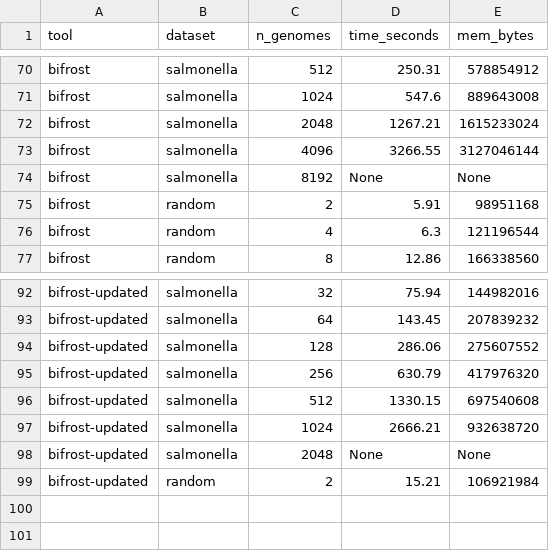
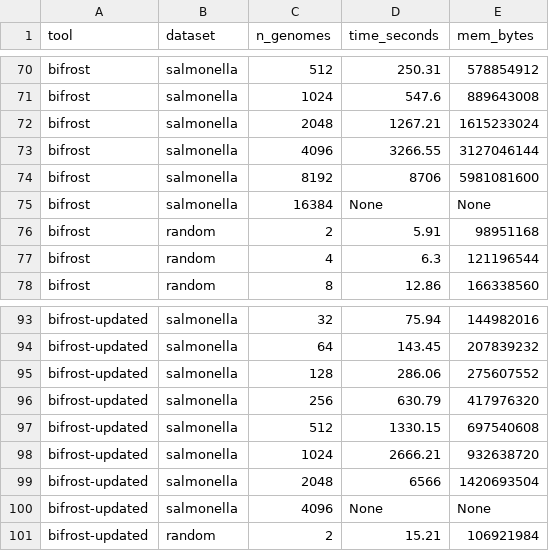
Before and after one commit to jnalanko/color_set_fingerprinting_experiments, a TSV file: results/table.tsv, drawn as a sheet; only a part is shown, gaps mark what is left out.

Commit message:
Update table

```diff
--- a/results/table.tsv
+++ b/results/table.tsv
@@ -73,3 +73,4 @@ bifrost	salmonella	2048	1267.21	1615233024
 bifrost	salmonella	4096	3266.55	3127046144
-bifrost	salmonella	8192	None	None
+bifrost	salmonella	8192	8706	5981081600
+bifrost	salmonella	16384	None	None
 bifrost	random	2	5.91	98951168
@@ -97,3 +98,4 @@ bifrost-updated	salmonella	512	1330.15	697540608
 bifrost-updated	salmonella	1024	2666.21	932638720
-bifrost-updated	salmonella	2048	None	None
+bifrost-updated	salmonella	2048	6566	1420693504
+bifrost-updated	salmonella	4096	None	None
 bifrost-updated	random	2	15.21	106921984
```
